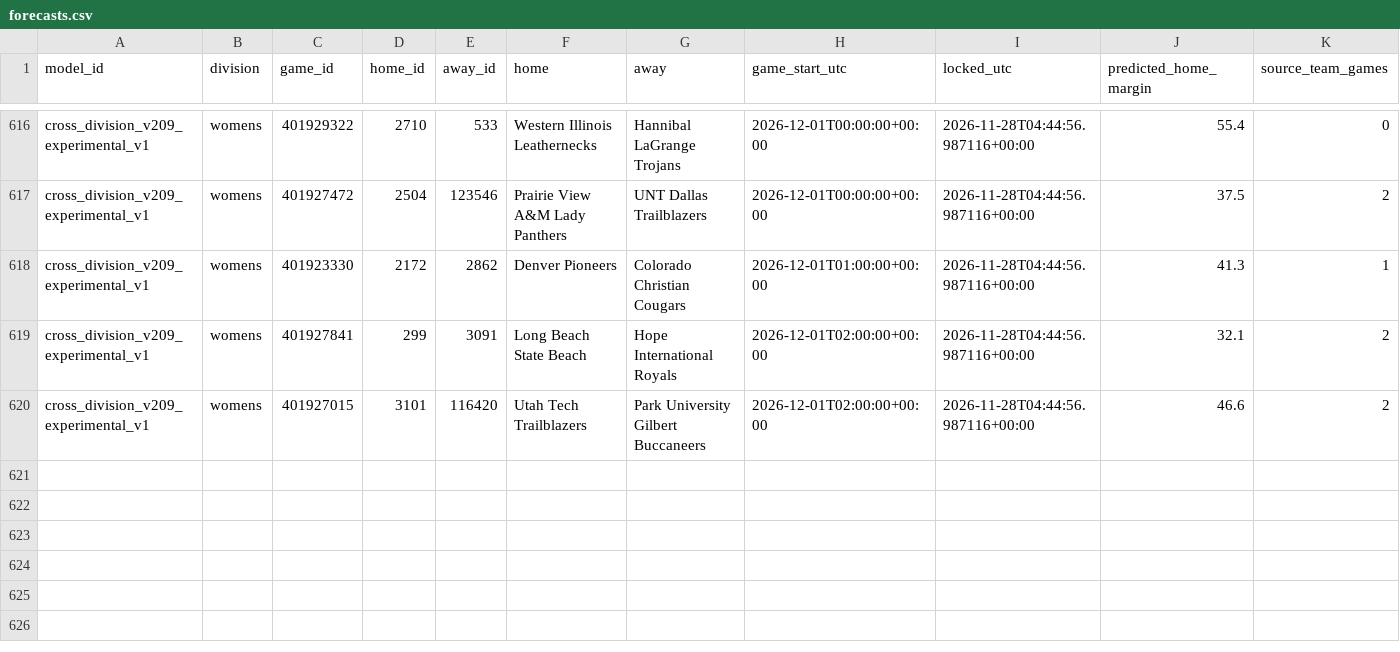
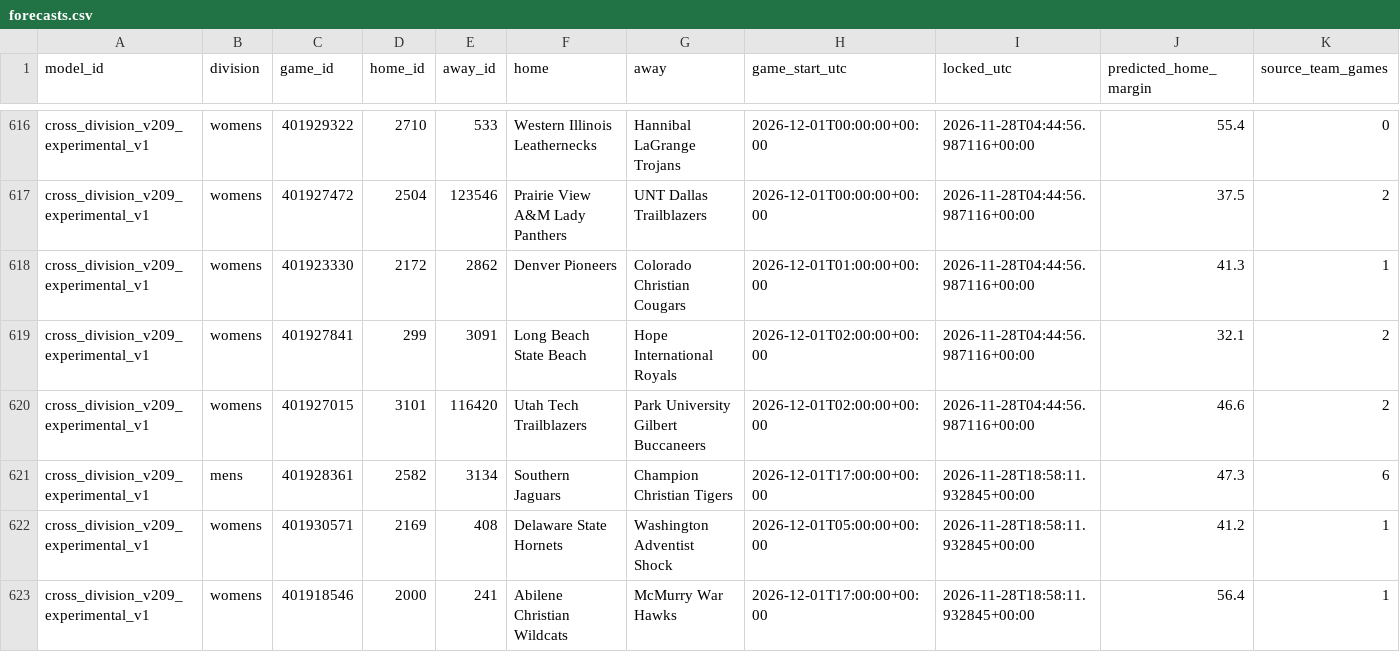
Before and after one commit to hcaver16-arch/college-basketball-ratings, a CSV file: data/cross_division_prospective/2026-27/forecasts.csv, drawn as a sheet; only a part is shown, gaps mark what is left out; rows hold the shown columns only; the diff names each change by its address in the sheet, - before the commit and + after, or states it on an @@ line.

```diff
--- a/data/cross_division_prospective/2026-27/forecasts.csv
+++ b/data/cross_division_prospective/2026-27/forecasts.csv
+row 621: cross_division_v209_experimental_v1 | mens | 401928361 | 2582 | 3134 | Southern Jaguars | Champion Christian Tigers | 2026-12-01T17:00:00+00:00 | 2026-11-28T18:58:11.932845+00:00 | 47.3 | 6
+row 622: cross_division_v209_experimental_v1 | womens | 401930571 | 2169 | 408 | Delaware State Hornets | Washington Adventist Shock | 2026-12-01T05:00:00+00:00 | 2026-11-28T18:58:11.932845+00:00 | 41.2 | 1
+row 623: cross_division_v209_experimental_v1 | womens | 401918546 | 2000 | 241 | Abilene Christian Wildcats | McMurry War Hawks | 2026-12-01T17:00:00+00:00 | 2026-11-28T18:58:11.932845+00:00 | 56.4 | 1
```
Also changed, not shown: 1 other file.
